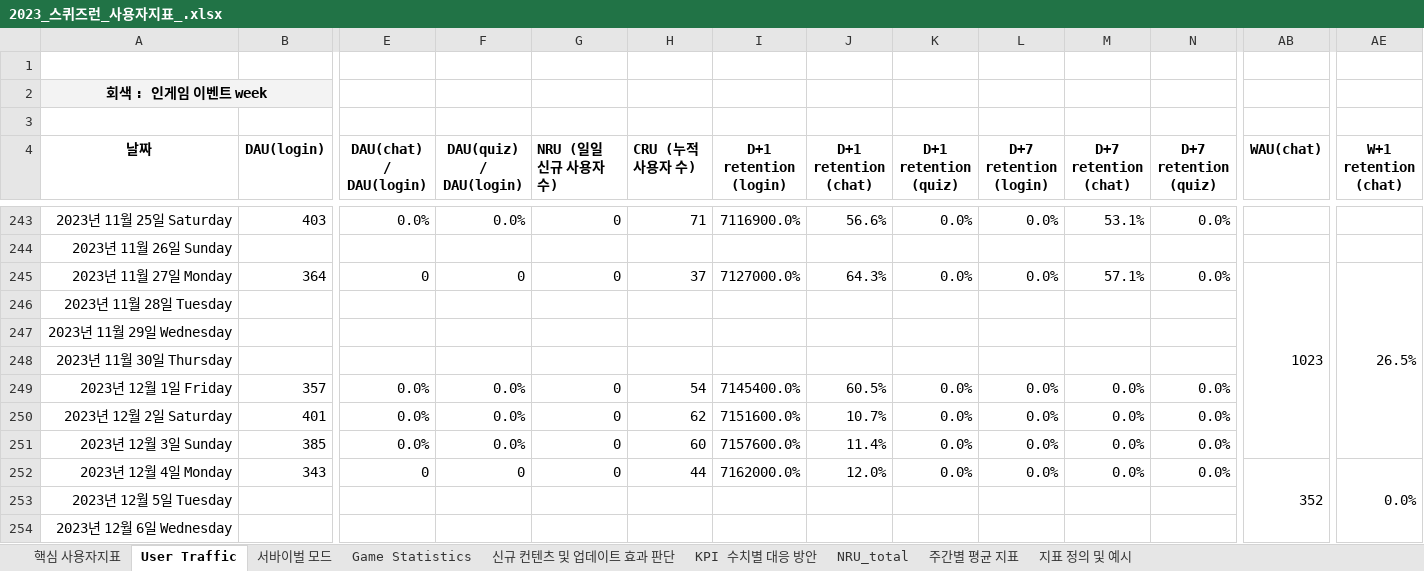
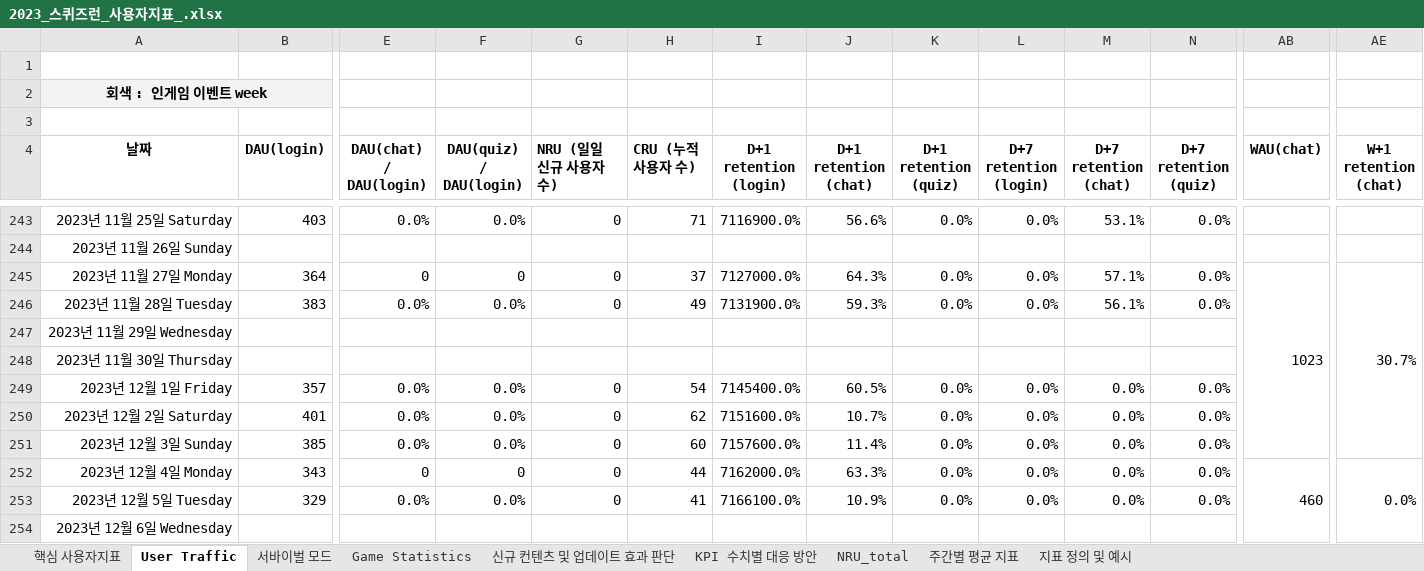
Before and after one commit to 121jsy/sr_analytics_1.0, an Excel workbook: 2023_스퀴즈런_사용자지표_.xlsx, sheet User Traffic, drawn as a sheet; only a part is shown, gaps mark what is left out; values as stored, in another font and other column widths than the file's, no borders; conditional formats not drawn; removed rows and columns are numbered as before the commit, all else as after; rows hold the shown columns only; the diff names each change by its address in the sheet, - before the commit and + after, or states it on an @@ line.

```diff
--- a/2023_스퀴즈런_사용자지표_.xlsx (sheet User Traffic)
+++ b/2023_스퀴즈런_사용자지표_.xlsx (sheet User Traffic)
-AE245 (W+1 retention (chat)): 26.5%
+AE245 (W+1 retention (chat)): 30.7%
-row 246: 2023년 11월 28일 Tuesday
+row 246: 2023년 11월 28일 Tuesday | 383 | 0.0% | 0.0% | 0 | 49 | 7131900.0% | 59.3% | 0.0% | 0.0% | 56.1% | 0.0%
-J252 (D+1 retention (chat)): 12.0%
+J252 (D+1 retention (chat)): 63.3%
-AB252 (WAU(chat)): 352
+AB252 (WAU(chat)): 460
-row 253: 2023년 12월 5일 Tuesday
+row 253: 2023년 12월 5일 Tuesday | 329 | 0.0% | 0.0% | 0 | 41 | 7166100.0% | 10.9% | 0.0% | 0.0% | 0.0% | 0.0%
```
Also changed, not shown: sheet Game Statistics, sheet 서바이벌 모드.
